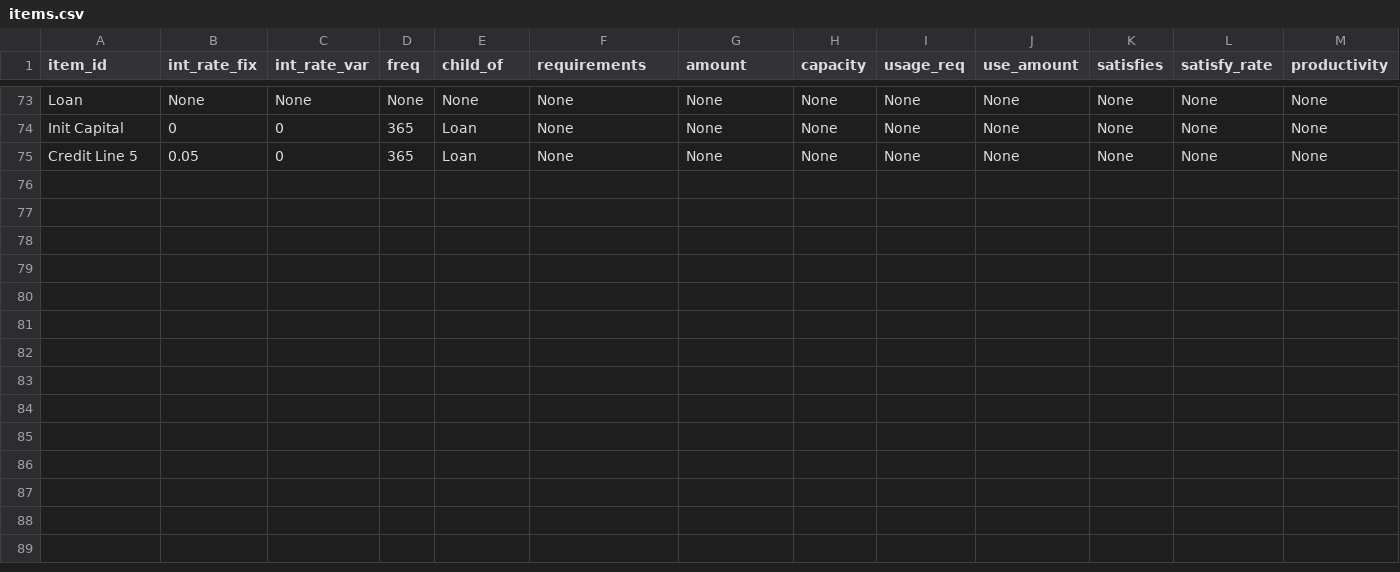
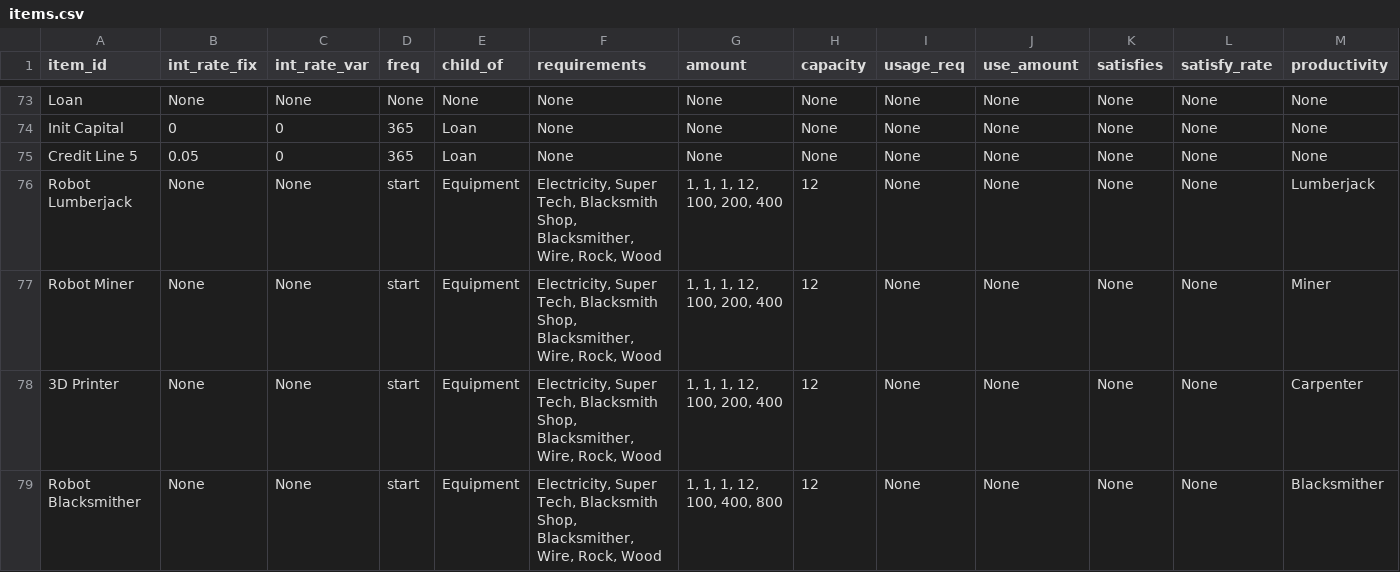
Before and after one commit to ralexander11/acct_legacy, a CSV file: data/items.csv, drawn as a sheet; only a part is shown, gaps mark what is left out; rows hold the shown columns only; the diff names each change by its address in the sheet, - before the commit and + after, or states it on an @@ line.

Commit message:
Added end game robots to cover all labour tasks

```diff
--- a/data/items.csv
+++ b/data/items.csv
+row 76: Robot Lumberjack | None | None | start | Equipment | Electricity, Super Tech, Blacksmith Shop, Blacksmither, Wire, Rock, Wood | 1, 1, 1, 12, 100, 200, 400 | 12 | None | None | None | None | Lumberjack
+row 77: Robot Miner | None | None | start | Equipment | Electricity, Super Tech, Blacksmith Shop, Blacksmither, Wire, Rock, Wood | 1, 1, 1, 12, 100, 200, 400 | 12 | None | None | None | None | Miner
+row 78: 3D Printer | None | None | start | Equipment | Electricity, Super Tech, Blacksmith Shop, Blacksmither, Wire, Rock, Wood | 1, 1, 1, 12, 100, 200, 400 | 12 | None | None | None | None | Carpenter
+row 79: Robot Blacksmither | None | None | start | Equipment | Electricity, Super Tech, Blacksmith Shop, Blacksmither, Wire, Rock, Wood | 1, 1, 1, 12, 100, 400, 800 | 12 | None | None | None | None | Blacksmither
```
